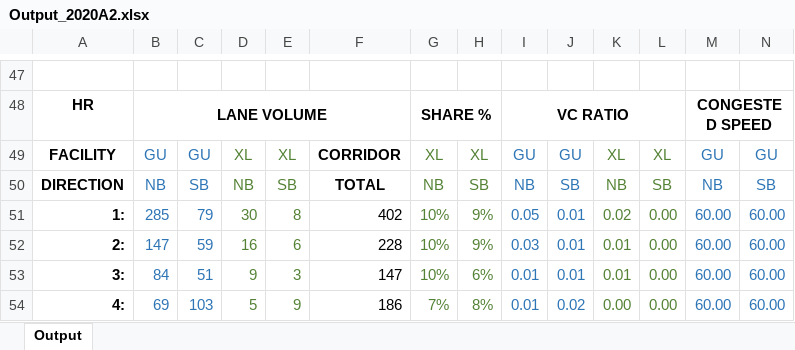
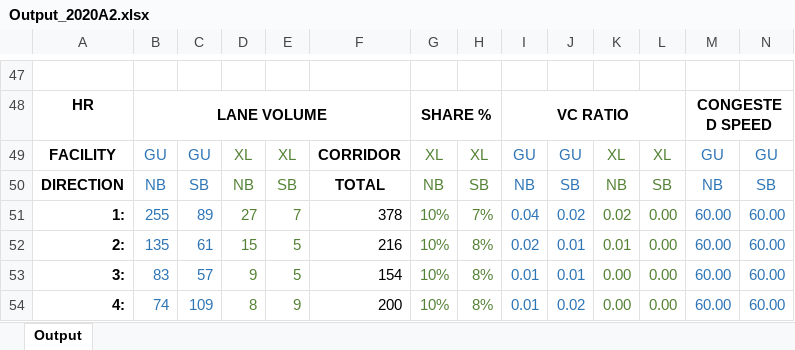
Before and after one commit to 4Step/VETERANS_PDnE, an Excel workbook: Analysis & Profiles/Output_2020A2.xlsx, sheet Output, drawn as a sheet; only a part is shown, gaps mark what is left out; values as stored, in another font and other column widths than the file's, no borders; charts and pictures not drawn; the diff covers the shown part only; the diff names each change by its address in the sheet, - before the commit and + after, or states it on an @@ line.

Commit message:
Before_ODME_pk_constants

```diff
--- a/Analysis & Profiles/Output_2020A2.xlsx (sheet Output)
+++ b/Analysis & Profiles/Output_2020A2.xlsx (sheet Output)
-B51: 285
+B51: 255
-C51: 79
+C51: 89
-D51: 30
+D51: 27
-E51: 8
+E51: 7
-F51: 402
+F51: 378
-H51: 9%
+H51: 7%
-I51: 0.05
+I51: 0.04
-J51: 0.01
+J51: 0.02
-B52: 147
+B52: 135
-C52: 59
+C52: 61
-D52: 16
+D52: 15
-E52: 6
+E52: 5
-F52: 228
+F52: 216
-H52: 9%
+H52: 8%
-I52: 0.03
+I52: 0.02
-B53: 84
+B53: 83
-C53: 51
+C53: 57
-E53: 3
+E53: 5
-F53: 147
+F53: 154
-H53: 6%
+H53: 8%
-K53: 0.01
+K53: 0.00
-B54: 69
+B54: 74
-C54: 103
+C54: 109
-D54: 5
+D54: 8
-F54: 186
+F54: 200
-G54: 7%
+G54: 10%
```
Also changed, not shown: 13 added rows, 13 removed rows and 340 edited cells elsewhere in this sheet, charts or pictures.
